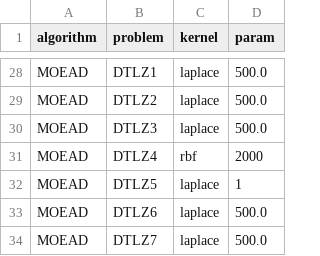
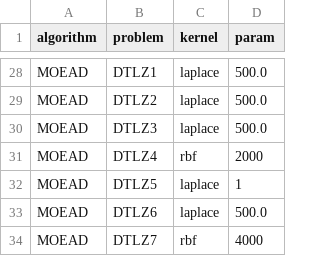
Before and after one commit to wangronin/HypervolumeDerivatives, a CSV file: scripts/benchmark_MMD_param.csv, drawn as a sheet; only a part is shown, gaps mark what is left out.

```diff
--- a/scripts/benchmark_MMD_param.csv
+++ b/scripts/benchmark_MMD_param.csv
@@ -33,2 +33,2 @@ MOEAD,DTLZ5,laplace,1
 MOEAD,DTLZ6,laplace,500.0
-MOEAD,DTLZ7,laplace,500.0
+MOEAD,DTLZ7,rbf,4000
```
Also changed, not shown: 1 other file.
